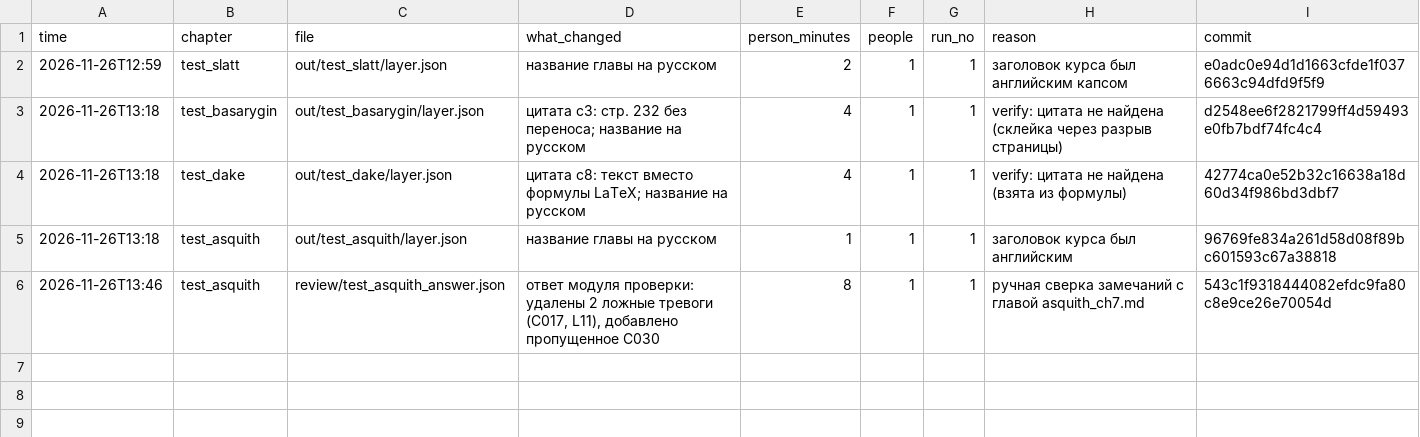
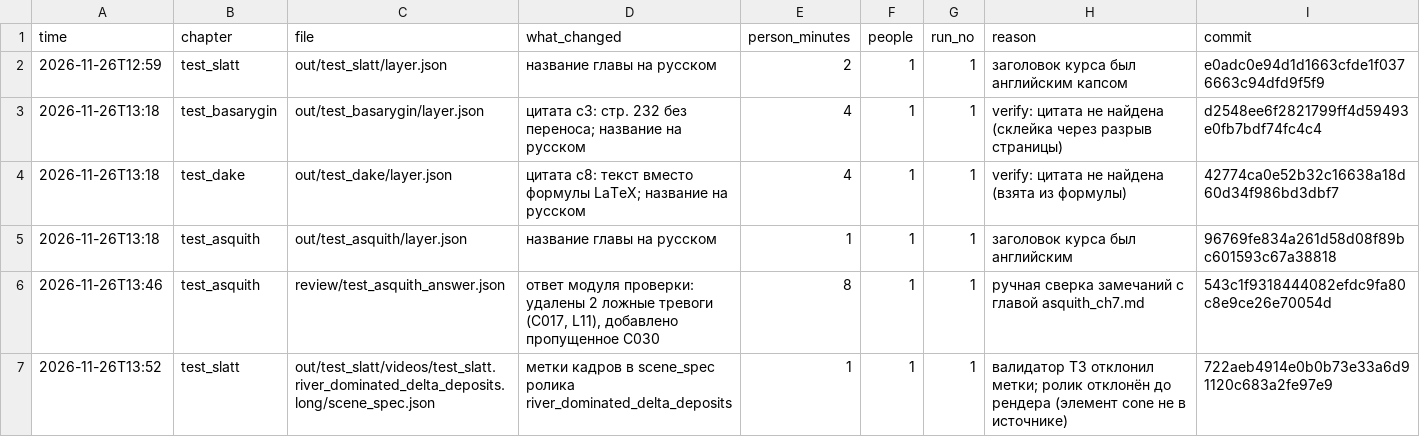
Before and after one commit to smvpt/course_maker, a CSV file: journal/manual_edits.csv, drawn as a sheet; the diff names each change by its address in the sheet, - before the commit and + after, or states it on an @@ line.

Commit message:
[journal] запись: test_slatt, 1 мин

```diff
--- a/journal/manual_edits.csv
+++ b/journal/manual_edits.csv
+row 7: 2026-11-26T13:52 | test_slatt | out/test_slatt/videos/test_slatt.river_dominated_delta_deposits.long/scene_spec.json | метки кадров в scene_spec ролика river_dominated_delta_deposits | 1 | 1 | 1 | валидатор T3 отклонил метки; ролик отклонён до рендера (элемент cone не в источнике) | 722aeb4914e0b0b73e33a6d91120c683a2fe97e9
```
